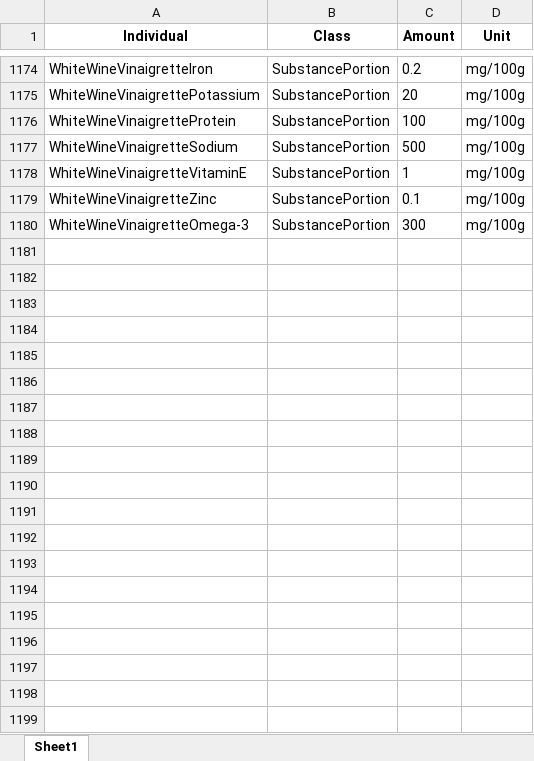
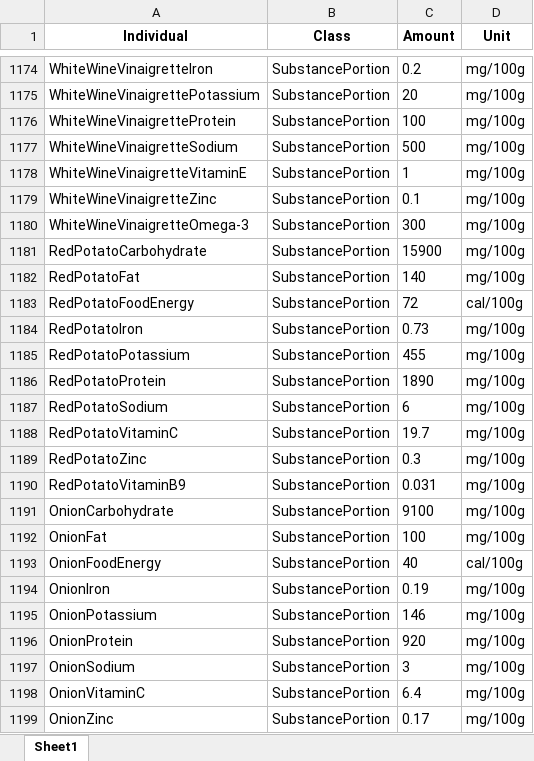
Before and after one commit to Tezigudo/SaladBarOntology, an Excel workbook: data/substance_portion.xlsx, sheet Sheet1, drawn as a sheet; only a part is shown, gaps mark what is left out; values as stored, in another font and other column widths than the file's, no borders; the diff covers the shown part only; the diff names each change by its address in the sheet, - before the commit and + after, or states it on an @@ line.

```diff
--- a/data/substance_portion.xlsx (sheet Sheet1)
+++ b/data/substance_portion.xlsx (sheet Sheet1)
+row 1181: RedPotatoCarbohydrate | SubstancePortion | 15900 | mg/100g
+row 1182: RedPotatoFat | SubstancePortion | 140 | mg/100g
+row 1183: RedPotatoFoodEnergy | SubstancePortion | 72 | cal/100g
+row 1184: RedPotatoIron | SubstancePortion | 0.73 | mg/100g
+row 1185: RedPotatoPotassium | SubstancePortion | 455 | mg/100g
+row 1186: RedPotatoProtein | SubstancePortion | 1890 | mg/100g
+row 1187: RedPotatoSodium | SubstancePortion | 6 | mg/100g
+row 1188: RedPotatoVitaminC | SubstancePortion | 19.7 | mg/100g
+row 1189: RedPotatoZinc | SubstancePortion | 0.3 | mg/100g
+row 1190: RedPotatoVitaminB9 | SubstancePortion | 0.031 | mg/100g
+row 1191: OnionCarbohydrate | SubstancePortion | 9100 | mg/100g
+row 1192: OnionFat | SubstancePortion | 100 | mg/100g
+row 1193: OnionFoodEnergy | SubstancePortion | 40 | cal/100g
+row 1194: OnionIron | SubstancePortion | 0.19 | mg/100g
+row 1195: OnionPotassium | SubstancePortion | 146 | mg/100g
+row 1196: OnionProtein | SubstancePortion | 920 | mg/100g
+row 1197: OnionSodium | SubstancePortion | 3 | mg/100g
+row 1198: OnionVitaminC | SubstancePortion | 6.4 | mg/100g
+row 1199: OnionZinc | SubstancePortion | 0.17 | mg/100g
```
Also changed, not shown: 13 added rows and 10 edited cells elsewhere in this sheet, data/Salad Instance.xlsx, 2 other files.
